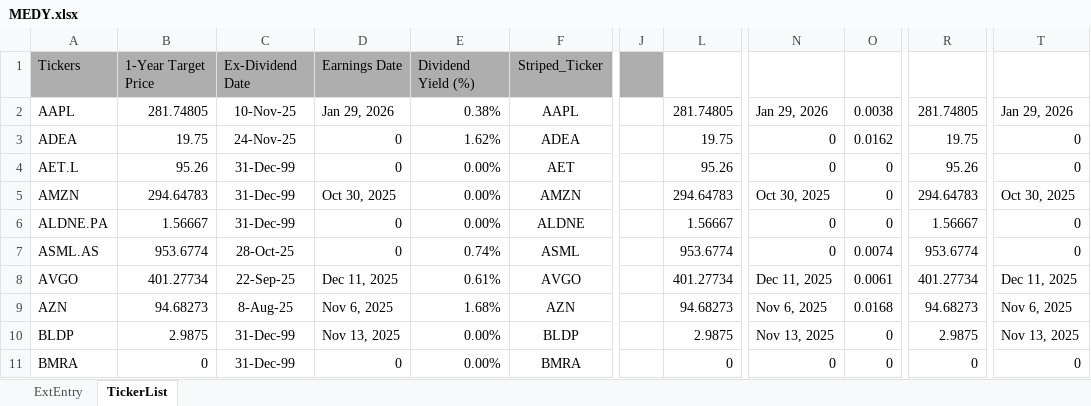
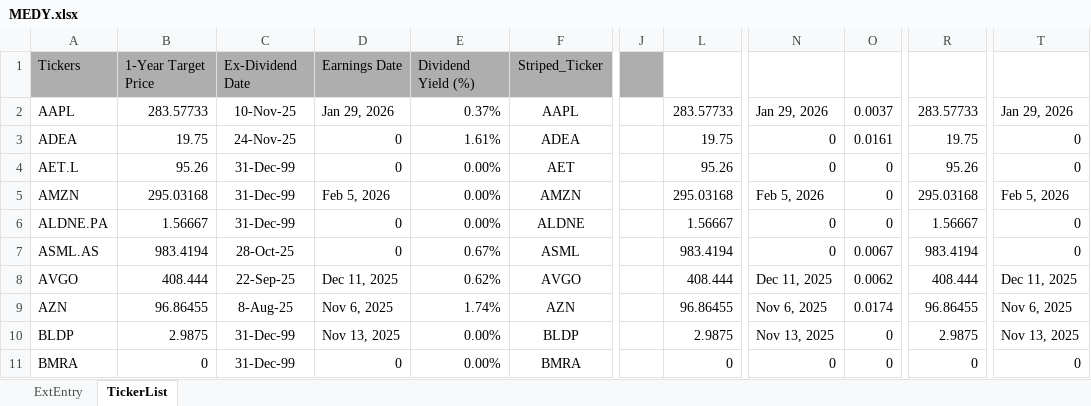
Before and after one commit to KostaDY/NikyClean, an Excel workbook: MEDY.xlsx, sheet TickerList, drawn as a sheet; only a part is shown, gaps mark what is left out; values as stored, in another font and other column widths than the file's, no borders; the diff covers the shown part only; the diff names each change by its address in the sheet, - before the commit and + after, or states it on an @@ line.

```diff
--- a/MEDY.xlsx (sheet TickerList)
+++ b/MEDY.xlsx (sheet TickerList)
-B2: 281.74805
+B2: 283.57733
-E2: 0.38%
+E2: 0.37%
-L2: 281.74805
+L2: 283.57733
-O2: 0.0038
+O2: 0.0037
-R2: 281.74805
+R2: 283.57733
-E3: 1.62%
+E3: 1.61%
-O3: 0.0162
+O3: 0.0161
-B5: 294.64783
+B5: 295.03168
-D5: Oct 30, 2025
+D5: Feb 5, 2026
-L5: 294.64783
+L5: 295.03168
-N5: Oct 30, 2025
+N5: Feb 5, 2026
-R5: 294.64783
+R5: 295.03168
-T5: Oct 30, 2025
+T5: Feb 5, 2026
-B7: 953.6774
+B7: 983.4194
-E7: 0.74%
+E7: 0.67%
-L7: 953.6774
+L7: 983.4194
-O7: 0.0074
+O7: 0.0067
-R7: 953.6774
+R7: 983.4194
-B8: 401.27734
+B8: 408.444
-E8: 0.61%
+E8: 0.62%
-L8: 401.27734
+L8: 408.444
-O8: 0.0061
+O8: 0.0062
-R8: 401.27734
+R8: 408.444
-B9: 94.68273
+B9: 96.86455
-E9: 1.68%
+E9: 1.74%
-L9: 94.68273
+L9: 96.86455
-O9: 0.0168
+O9: 0.0174
-R9: 94.68273
+R9: 96.86455
```
Also changed, not shown: 1 added row, 1 removed row and 235 edited cells elsewhere in this sheet, sheet ExtEntry, YahooDataOutput.xlsx, 1 other file.
